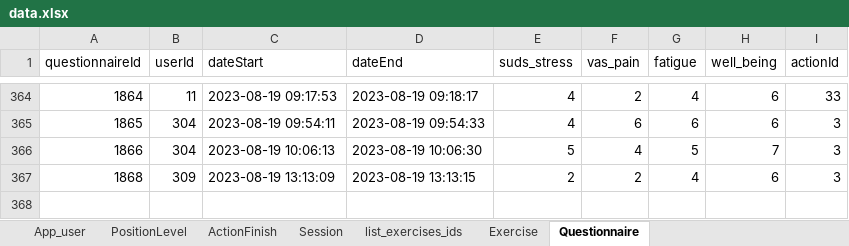
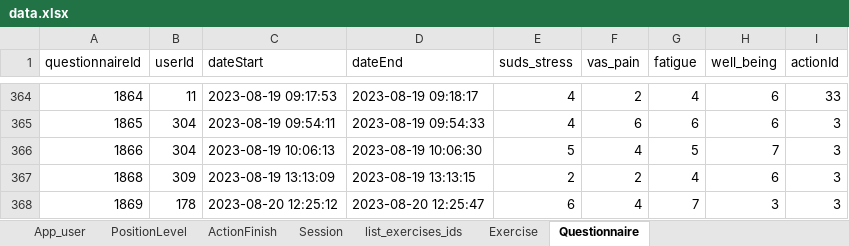
Before and after one commit to ozseadia/COBIMINDEX, an Excel workbook: Data/data.xlsx, sheet Questionnaire, drawn as a sheet; only a part is shown, gaps mark what is left out; values as stored, in another font and other column widths than the file's, no borders; the diff names each change by its address in the sheet, - before the commit and + after, or states it on an @@ line.

```diff
--- a/Data/data.xlsx (sheet Questionnaire)
+++ b/Data/data.xlsx (sheet Questionnaire)
+row 368: 1869 | 178 | 2023-08-20 12:25:12 | 2023-08-20 12:25:47 | 6 | 4 | 7 | 3 | 3
```
Also changed, not shown: sheet ActionFinish, sheet Session, sheet Exercise, sheet list_exercises_ids, sheet App_user, Data/checkWork - 25.06.23.xlsx, 3 other files.
